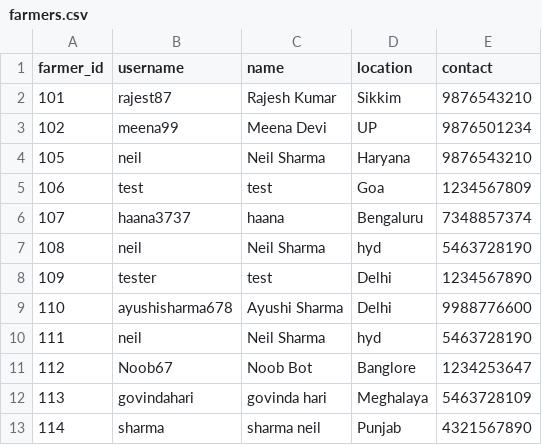
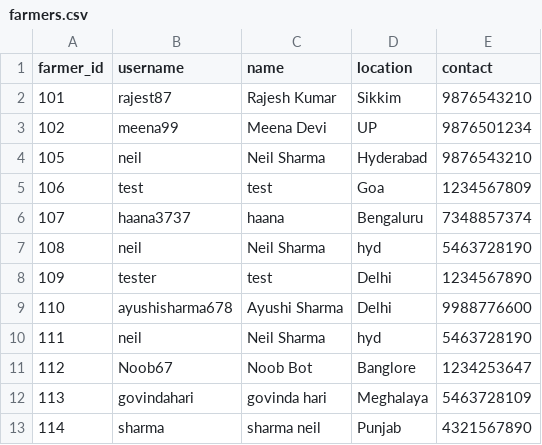
Before and after one commit to ayushisharma678/crop_portal_starter, a CSV file: data/farmers.csv, drawn as a sheet.

```diff
--- a/data/farmers.csv
+++ b/data/farmers.csv
@@ -3,3 +3,3 @@ farmer_id,username,name,location,contact
 102,meena99,Meena Devi,UP,9876501234
-105,neil,Neil Sharma,Haryana,9876543210
+105,neil,Neil Sharma,Hyderabad,9876543210
 106,test,test,Goa,1234567809
```
Also changed, not shown: data/crop_profit_data.csv, data/farmer_crops.csv, 1 other file.
